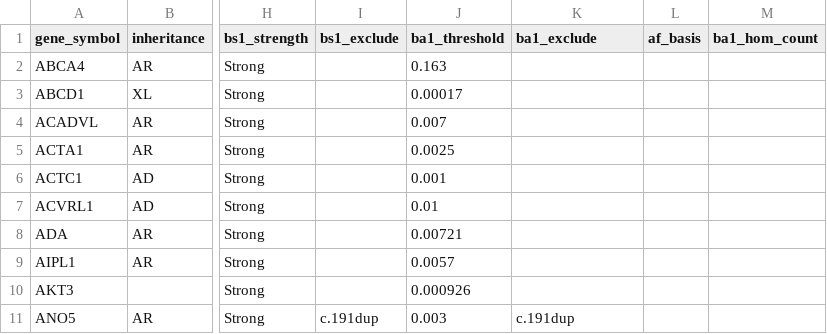
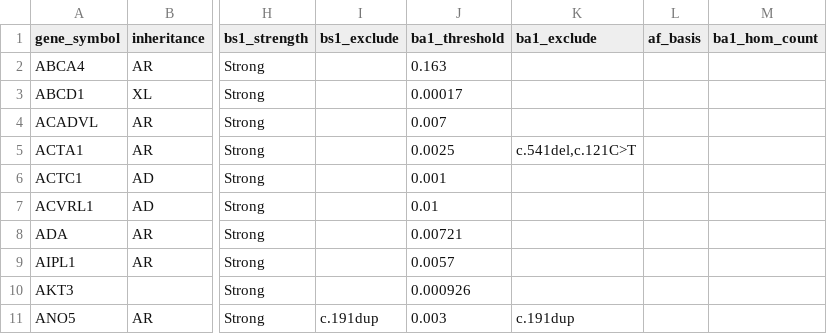
Before and after one commit to hnakahara/HUVar, a TSV file: resources/shared/disease_prevalence.tsv, drawn as a sheet; only a part is shown, gaps mark what is left out; the diff names each change by its address in the sheet, - before the commit and + after, or states it on an @@ line.

```diff
--- a/resources/shared/disease_prevalence.tsv
+++ b/resources/shared/disease_prevalence.tsv
-K5 (ba1_exclude): (empty)
+K5 (ba1_exclude): c.541del,c.121C>T
```
Also changed, not shown: resources/shared/disease_prevalence_multispec.tsv, 6 other files.
